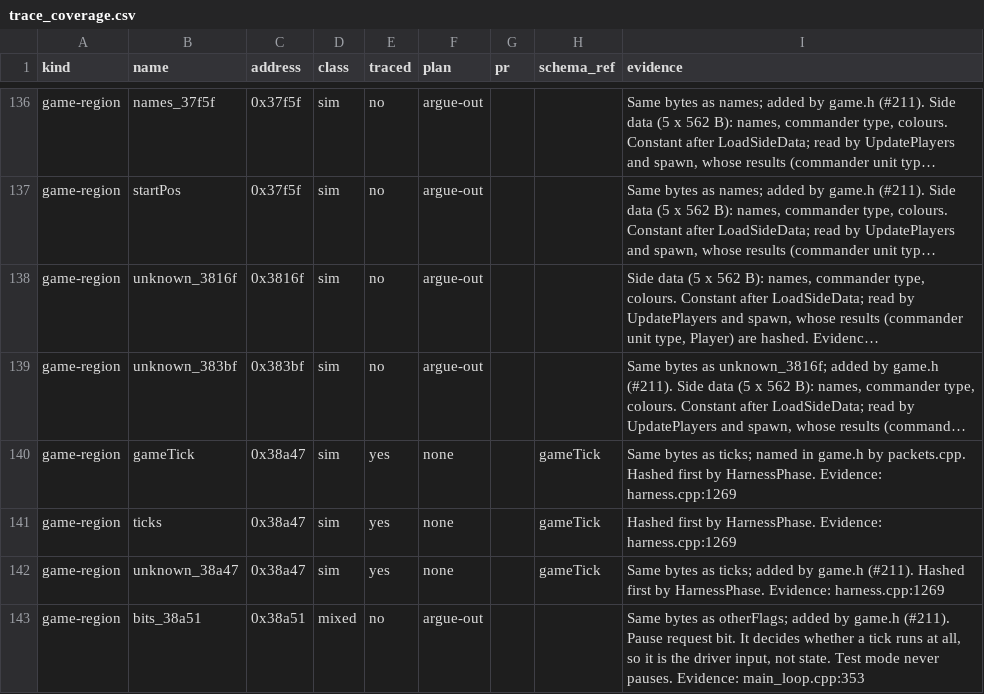
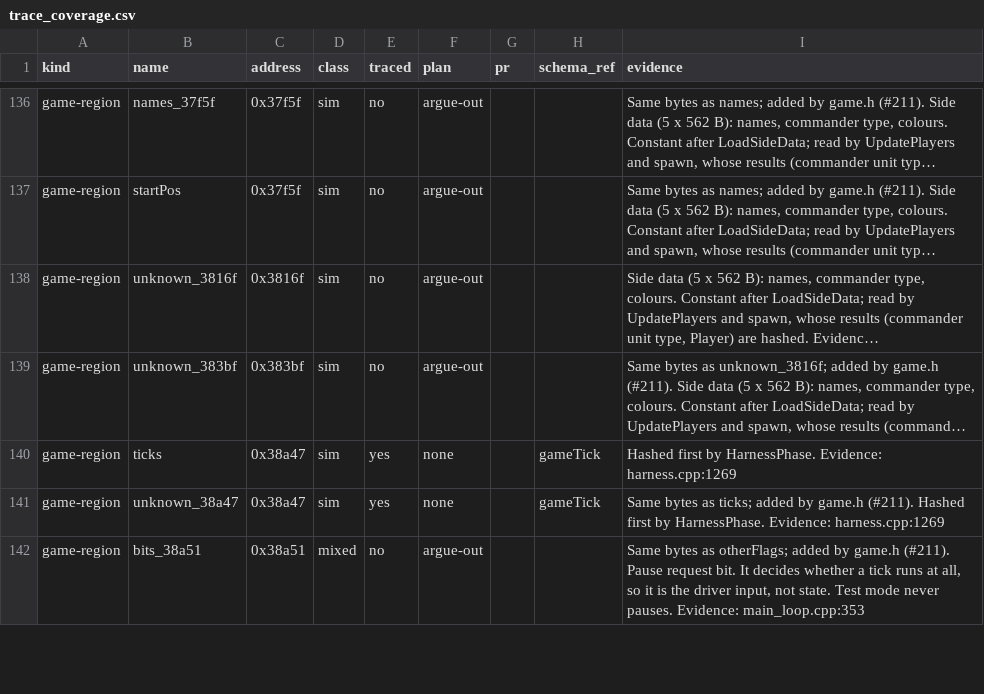
Before and after one commit to Thaldren-Archive-Forks/byte-tactics-moddable, a CSV file: data/trace_coverage.csv, drawn as a sheet; only a part is shown, gaps mark what is left out; long unchanged cells end in …; the diff names each change by its address in the sheet, - before the commit and + after, or states it on an @@ line.

```diff
--- a/data/trace_coverage.csv
+++ b/data/trace_coverage.csv
-row 140: game-region | gameTick | 0x38a47 | sim | yes | none |  | gameTick | Same bytes as ticks; named in game.h by packets.cpp. Hashed first by HarnessPhase. Evidence: harness.cpp:1269
```
Also changed, not shown: data/coupling.csv, data/state_classes.csv, 3 other files.
